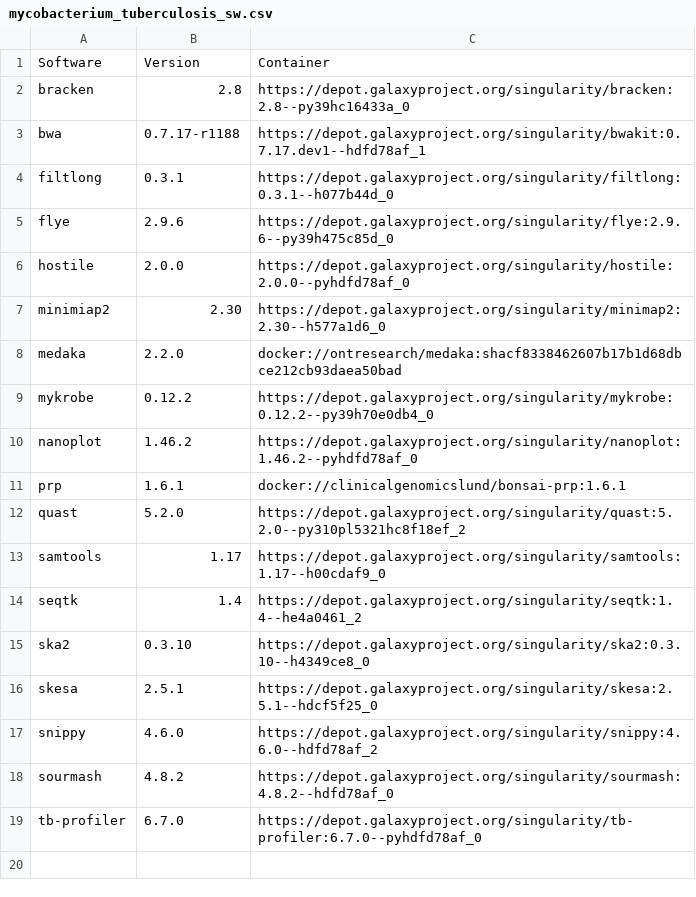
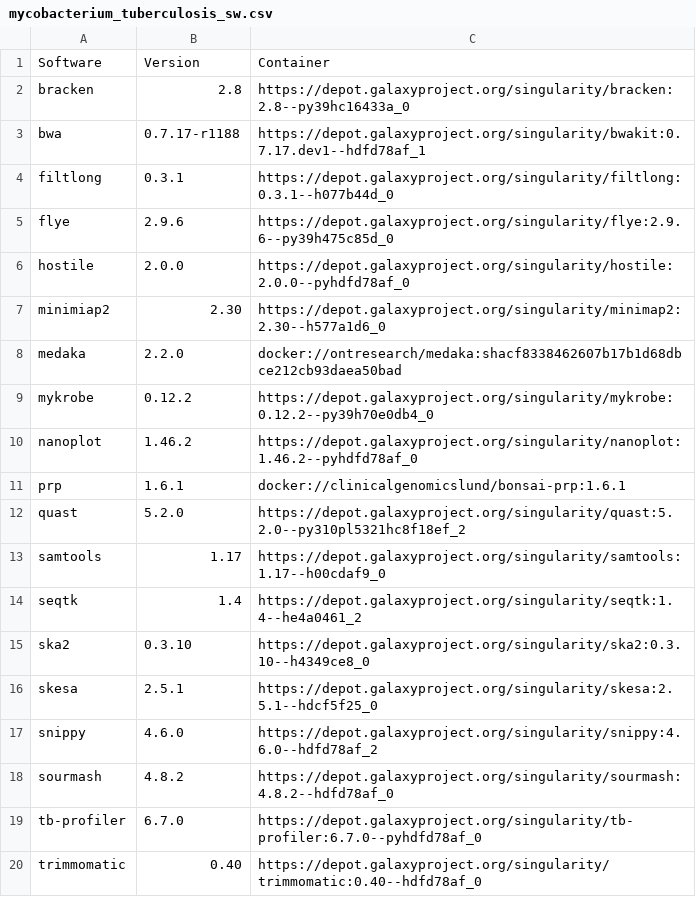
Before and after one commit to genomic-medicine-sweden/jasen, a CSV file: docs/source/workflows/mycobacterium_tuberculosis_sw.csv, drawn as a sheet.

```diff
--- a/docs/source/workflows/mycobacterium_tuberculosis_sw.csv
+++ b/docs/source/workflows/mycobacterium_tuberculosis_sw.csv
@@ -19 +19,2 @@ sourmash,4.8.2,https://depot.galaxyproject.org/singularity/sourmash:4.8.2--hdfd7
 tb-profiler,6.7.0,https://depot.galaxyproject.org/singularity/tb-profiler:6.7.0--pyhdfd78af_0
+trimmomatic,0.40,https://depot.galaxyproject.org/singularity/trimmomatic:0.40--hdfd78af_0
```
Also changed, not shown: docs/source/workflows/escherichia_coli_sw.csv, docs/source/workflows/klebsiella_sw.csv, 10 other files.
